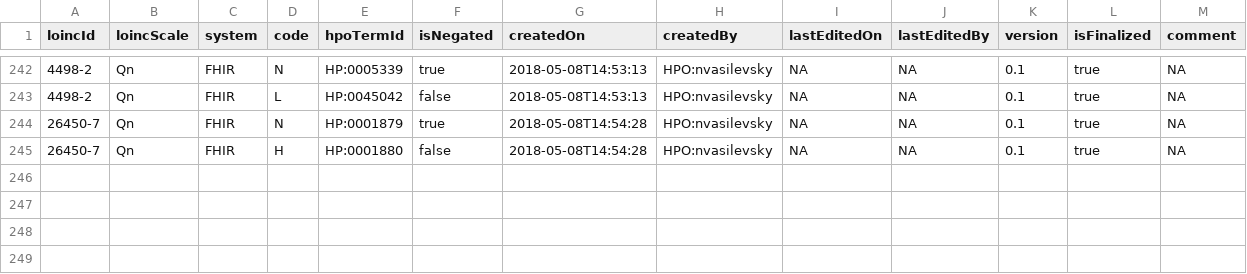
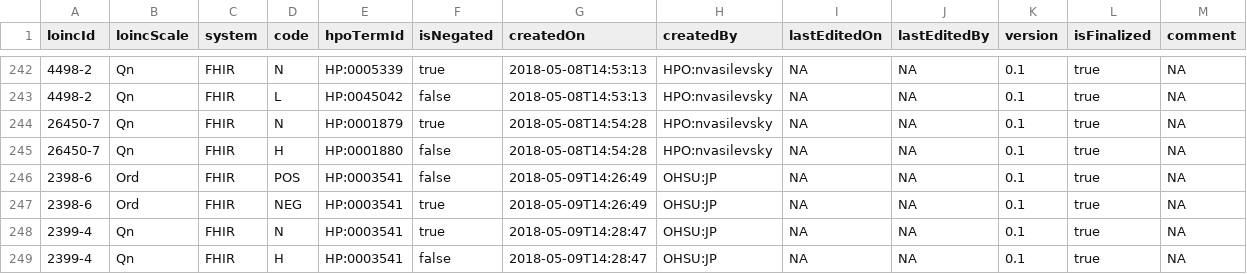
Before and after one commit to TheJacksonLaboratory/loinc2hpoAnnotation, a TSV file: Data/TSVSingleFile/annotations.tsv, drawn as a sheet; only a part is shown, gaps mark what is left out; the diff names each change by its address in the sheet, - before the commit and + after, or states it on an @@ line.

```diff
--- a/Data/TSVSingleFile/annotations.tsv
+++ b/Data/TSVSingleFile/annotations.tsv
+row 246: 2398-6 | Ord | FHIR | POS | HP:0003541 | false | 2018-05-09T14:26:49 | OHSU:JP | NA | NA | 0.1 | true | NA
+row 247: 2398-6 | Ord | FHIR | NEG | HP:0003541 | true | 2018-05-09T14:26:49 | OHSU:JP | NA | NA | 0.1 | true | NA
+row 248: 2399-4 | Qn | FHIR | N | HP:0003541 | true | 2018-05-09T14:28:47 | OHSU:JP | NA | NA | 0.1 | true | NA
+row 249: 2399-4 | Qn | FHIR | H | HP:0003541 | false | 2018-05-09T14:28:47 | OHSU:JP | NA | NA | 0.1 | true | NA
```
Also changed, not shown: 2 other files.
